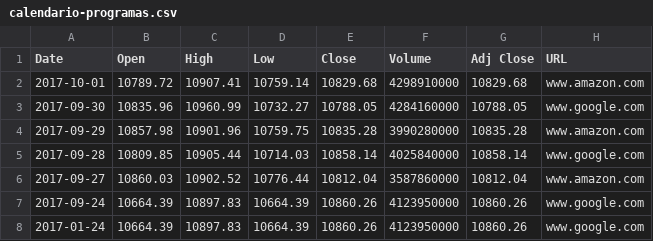
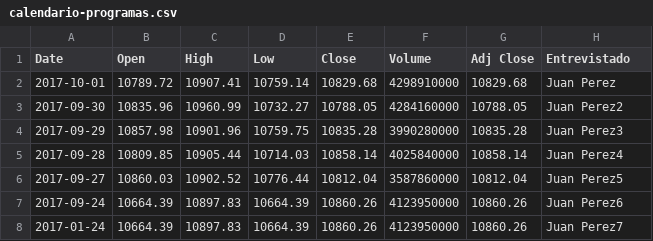
Before and after one commit to buscaprofesores/pensar-es-clave, a CSV file: calendario-programas.csv, drawn as a sheet.

Commit message:
Update calendario-programas.csv

```diff
--- a/calendario-programas.csv
+++ b/calendario-programas.csv
@@ -1,8 +1,8 @@
-Date,Open,High,Low,Close,Volume,Adj Close,URL
-2017-10-01,10789.72,10907.41,10759.14,10829.68,4298910000,10829.68,www.amazon.com
-2017-09-30,10835.96,10960.99,10732.27,10788.05,4284160000,10788.05,www.google.com
-2017-09-29,10857.98,10901.96,10759.75,10835.28,3990280000,10835.28,www.amazon.com
-2017-09-28,10809.85,10905.44,10714.03,10858.14,4025840000,10858.14,www.google.com
-2017-09-27,10860.03,10902.52,10776.44,10812.04,3587860000,10812.04,www.amazon.com
-2017-09-24,10664.39,10897.83,10664.39,10860.26,4123950000,10860.26,www.google.com
-2017-01-24,10664.39,10897.83,10664.39,10860.26,4123950000,10860.26,www.google.com
+Date,Open,High,Low,Close,Volume,Adj Close,Entrevistado
+2017-10-01,10789.72,10907.41,10759.14,10829.68,4298910000,10829.68,Juan Perez
+2017-09-30,10835.96,10960.99,10732.27,10788.05,4284160000,10788.05,Juan Perez2
+2017-09-29,10857.98,10901.96,10759.75,10835.28,3990280000,10835.28,Juan Perez3
+2017-09-28,10809.85,10905.44,10714.03,10858.14,4025840000,10858.14,Juan Perez4
+2017-09-27,10860.03,10902.52,10776.44,10812.04,3587860000,10812.04,Juan Perez5
+2017-09-24,10664.39,10897.83,10664.39,10860.26,4123950000,10860.26,Juan Perez6
+2017-01-24,10664.39,10897.83,10664.39,10860.26,4123950000,10860.26,Juan Perez7
```
